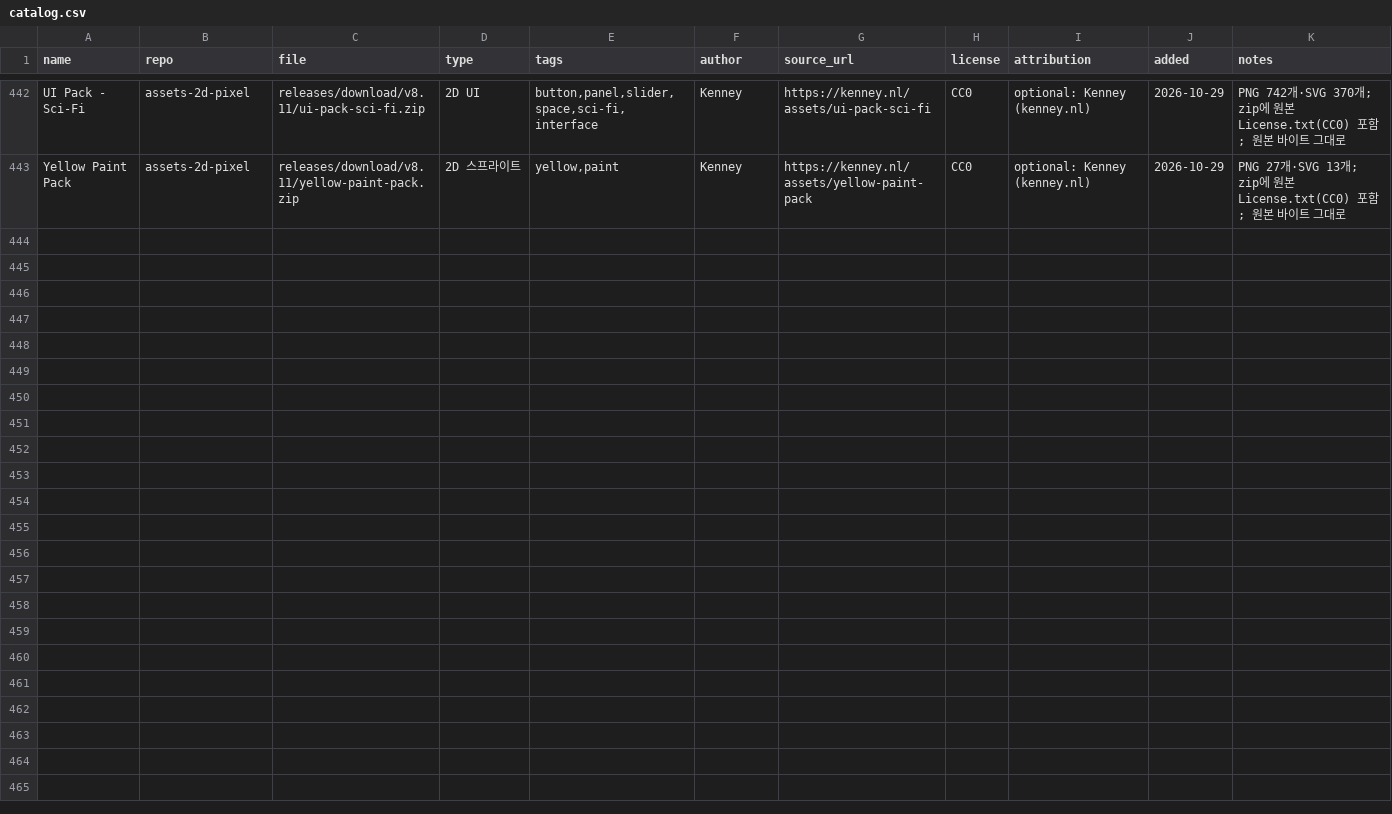
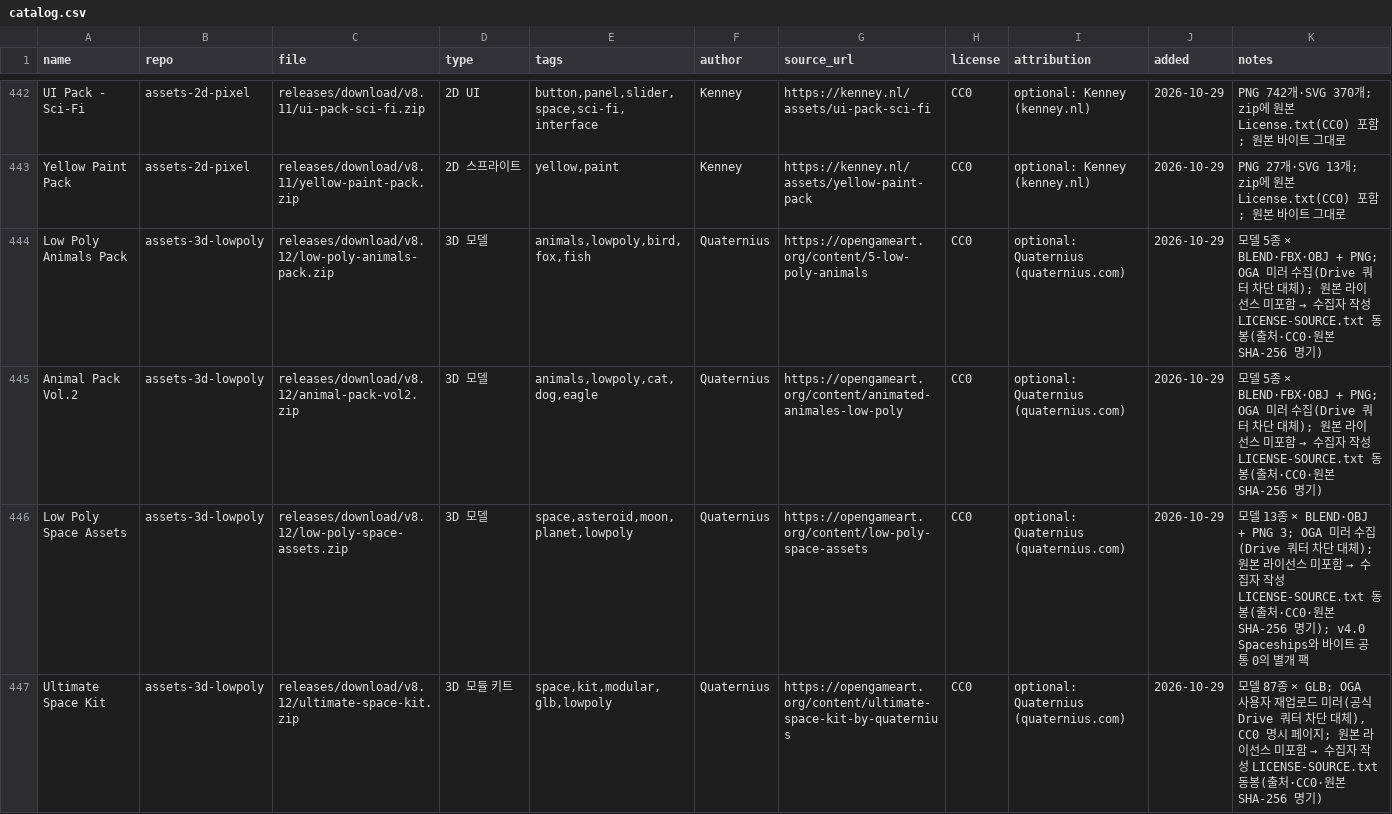
Before and after one commit to sigco3111/game-asset-catalog, a CSV file: catalog.csv, drawn as a sheet; only a part is shown, gaps mark what is left out; rows hold the shown columns only; the diff names each change by its address in the sheet, - before the commit and + after, or states it on an @@ line.

Commit message:
Add new low poly animal and space asset packs

```diff
--- a/catalog.csv
+++ b/catalog.csv
+row 444: Low Poly Animals Pack | assets-3d-lowpoly | releases/download/v8.12/low-poly-animals-pack.zip | 3D 모델 | animals,lowpoly,bird,fox,fish | Quaternius | https://opengameart.org/content/5-low-poly-animals | CC0 | optional: Quaternius (quaternius.com) | 2026-10-29 | 모델 5종 × BLEND·FBX·OBJ + PNG; OGA 미러 수집(Drive 쿼터 차단 대체); 원본 라이선스 미포함 → 수집자 작성 LICENSE-SOURCE.txt 동봉(출처·CC0·원본 SHA-256 명기)
+row 445: Animal Pack Vol.2 | assets-3d-lowpoly | releases/download/v8.12/animal-pack-vol2.zip | 3D 모델 | animals,lowpoly,cat,dog,eagle | Quaternius | https://opengameart.org/content/animated-animales-low-poly | CC0 | optional: Quaternius (quaternius.com) | 2026-10-29 | 모델 5종 × BLEND·FBX·OBJ + PNG; OGA 미러 수집(Drive 쿼터 차단 대체); 원본 라이선스 미포함 → 수집자 작성 LICENSE-SOURCE.txt 동봉(출처·CC0·원본 SHA-256 명기)
+row 446: Low Poly Space Assets | assets-3d-lowpoly | releases/download/v8.12/low-poly-space-assets.zip | 3D 모델 | space,asteroid,moon,planet,lowpoly | Quaternius | https://opengameart.org/content/low-poly-space-assets | CC0 | optional: Quaternius (quaternius.com) | 2026-10-29 | 모델 13종 × BLEND·OBJ + PNG 3; OGA 미러 수집(Drive 쿼터 차단 대체); 원본 라이선스 미포함 → 수집자 작성 LICENSE-SOURCE.txt 동봉(출처·CC0·원본 SHA-256 명기); v4.0 Spaceships와 바이트 공통 0의 별개 팩
+row 447: Ultimate Space Kit | assets-3d-lowpoly | releases/download/v8.12/ultimate-space-kit.zip | 3D 모듈 키트 | space,kit,modular,glb,lowpoly | Quaternius | https://opengameart.org/content/ultimate-space-kit-by-quaternius | CC0 | optional: Quaternius (quaternius.com) | 2026-10-29 | 모델 87종 × GLB; OGA 사용자 재업로드 미러(공식 Drive 쿼터 차단 대체), CC0 명시 페이지; 원본 라이선스 미포함 → 수집자 작성 LICENSE-SOURCE.txt 동봉(출처·CC0·원본 SHA-256 명기)
```
